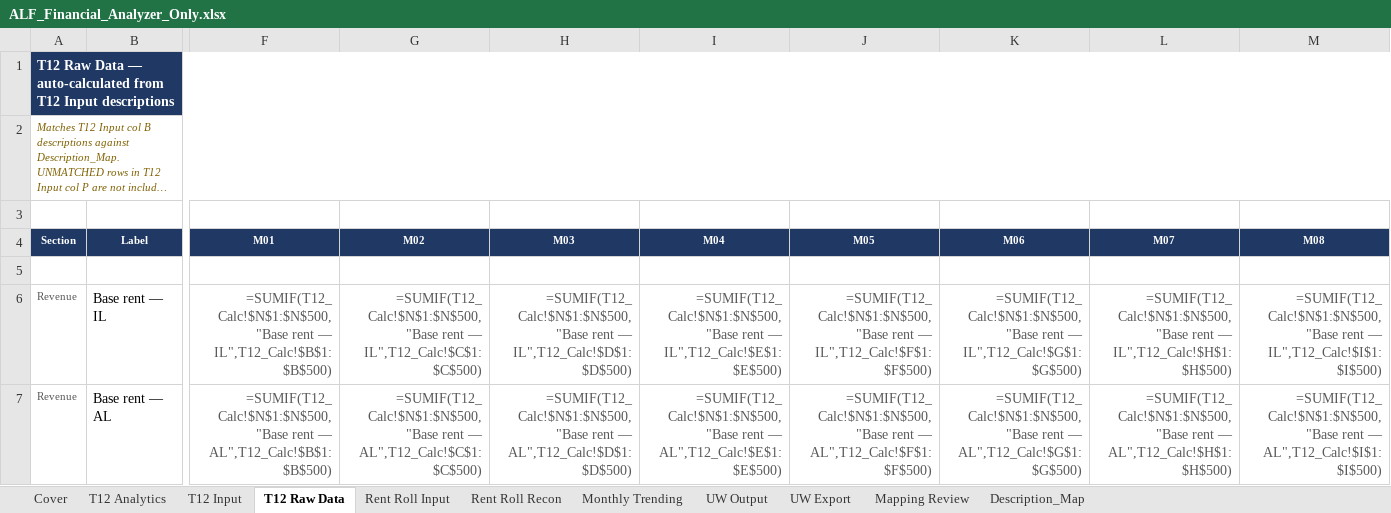
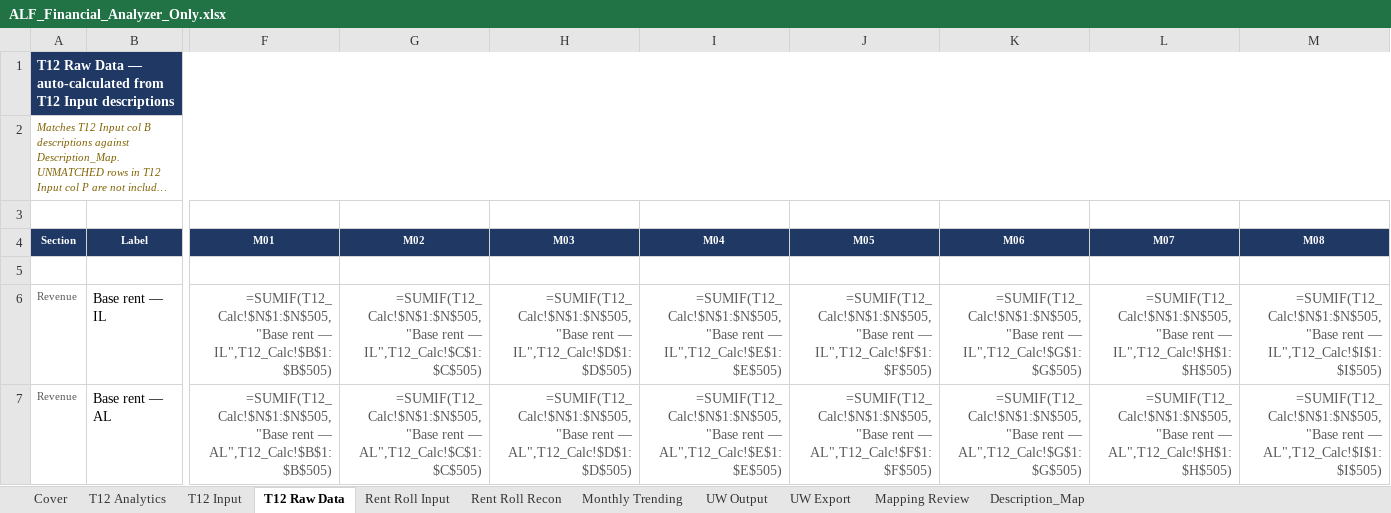
Before and after one commit to ErikJ-Stack/rent-roll-normalizer, an Excel workbook: ALF_Financial_Analyzer_Only.xlsx, sheet T12 Raw Data, drawn as a sheet; only a part is shown, gaps mark what is left out; long unchanged cells end in …; values as stored, in another font and other column widths than the file's, no borders; formulas without a stored value are shown as written; the diff covers the shown part only; the diff names each change by its address in the sheet, - before the commit and + after, or states it on an @@ line.

```diff
--- a/ALF_Financial_Analyzer_Only.xlsx (sheet T12 Raw Data)
+++ b/ALF_Financial_Analyzer_Only.xlsx (sheet T12 Raw Data)
-F6 (M01): =SUMIF(T12_Calc!$N$1:$N$500,"Base rent — IL",T12_Calc!$B$1:$B$500)
+F6 (M01): =SUMIF(T12_Calc!$N$1:$N$505,"Base rent — IL",T12_Calc!$B$1:$B$505)
-G6 (M02): =SUMIF(T12_Calc!$N$1:$N$500,"Base rent — IL",T12_Calc!$C$1:$C$500)
+G6 (M02): =SUMIF(T12_Calc!$N$1:$N$505,"Base rent — IL",T12_Calc!$C$1:$C$505)
-H6 (M03): =SUMIF(T12_Calc!$N$1:$N$500,"Base rent — IL",T12_Calc!$D$1:$D$500)
+H6 (M03): =SUMIF(T12_Calc!$N$1:$N$505,"Base rent — IL",T12_Calc!$D$1:$D$505)
-I6 (M04): =SUMIF(T12_Calc!$N$1:$N$500,"Base rent — IL",T12_Calc!$E$1:$E$500)
+I6 (M04): =SUMIF(T12_Calc!$N$1:$N$505,"Base rent — IL",T12_Calc!$E$1:$E$505)
-J6 (M05): =SUMIF(T12_Calc!$N$1:$N$500,"Base rent — IL",T12_Calc!$F$1:$F$500)
+J6 (M05): =SUMIF(T12_Calc!$N$1:$N$505,"Base rent — IL",T12_Calc!$F$1:$F$505)
-K6 (M06): =SUMIF(T12_Calc!$N$1:$N$500,"Base rent — IL",T12_Calc!$G$1:$G$500)
+K6 (M06): =SUMIF(T12_Calc!$N$1:$N$505,"Base rent — IL",T12_Calc!$G$1:$G$505)
-L6 (M07): =SUMIF(T12_Calc!$N$1:$N$500,"Base rent — IL",T12_Calc!$H$1:$H$500)
+L6 (M07): =SUMIF(T12_Calc!$N$1:$N$505,"Base rent — IL",T12_Calc!$H$1:$H$505)
-M6 (M08): =SUMIF(T12_Calc!$N$1:$N$500,"Base rent — IL",T12_Calc!$I$1:$I$500)
+M6 (M08): =SUMIF(T12_Calc!$N$1:$N$505,"Base rent — IL",T12_Calc!$I$1:$I$505)
-F7 (M01): =SUMIF(T12_Calc!$N$1:$N$500,"Base rent — AL",T12_Calc!$B$1:$B$500)
+F7 (M01): =SUMIF(T12_Calc!$N$1:$N$505,"Base rent — AL",T12_Calc!$B$1:$B$505)
-G7 (M02): =SUMIF(T12_Calc!$N$1:$N$500,"Base rent — AL",T12_Calc!$C$1:$C$500)
+G7 (M02): =SUMIF(T12_Calc!$N$1:$N$505,"Base rent — AL",T12_Calc!$C$1:$C$505)
-H7 (M03): =SUMIF(T12_Calc!$N$1:$N$500,"Base rent — AL",T12_Calc!$D$1:$D$500)
+H7 (M03): =SUMIF(T12_Calc!$N$1:$N$505,"Base rent — AL",T12_Calc!$D$1:$D$505)
-I7 (M04): =SUMIF(T12_Calc!$N$1:$N$500,"Base rent — AL",T12_Calc!$E$1:$E$500)
+I7 (M04): =SUMIF(T12_Calc!$N$1:$N$505,"Base rent — AL",T12_Calc!$E$1:$E$505)
-J7 (M05): =SUMIF(T12_Calc!$N$1:$N$500,"Base rent — AL",T12_Calc!$F$1:$F$500)
+J7 (M05): =SUMIF(T12_Calc!$N$1:$N$505,"Base rent — AL",T12_Calc!$F$1:$F$505)
-K7 (M06): =SUMIF(T12_Calc!$N$1:$N$500,"Base rent — AL",T12_Calc!$G$1:$G$500)
+K7 (M06): =SUMIF(T12_Calc!$N$1:$N$505,"Base rent — AL",T12_Calc!$G$1:$G$505)
-L7 (M07): =SUMIF(T12_Calc!$N$1:$N$500,"Base rent — AL",T12_Calc!$H$1:$H$500)
+L7 (M07): =SUMIF(T12_Calc!$N$1:$N$505,"Base rent — AL",T12_Calc!$H$1:$H$505)
-M7 (M08): =SUMIF(T12_Calc!$N$1:$N$500,"Base rent — AL",T12_Calc!$I$1:$I$500)
+M7 (M08): =SUMIF(T12_Calc!$N$1:$N$505,"Base rent — AL",T12_Calc!$I$1:$I$505)
```
Also changed, not shown: 5 added rows and 677 edited cells elsewhere in this sheet, sheet Monthly Trending, sheet Description_Map, sheet Rent Roll Recon, sheet T12 Analytics, sheet Cover, sheet Mapping Review, 4 more sheets, 9 other files.
